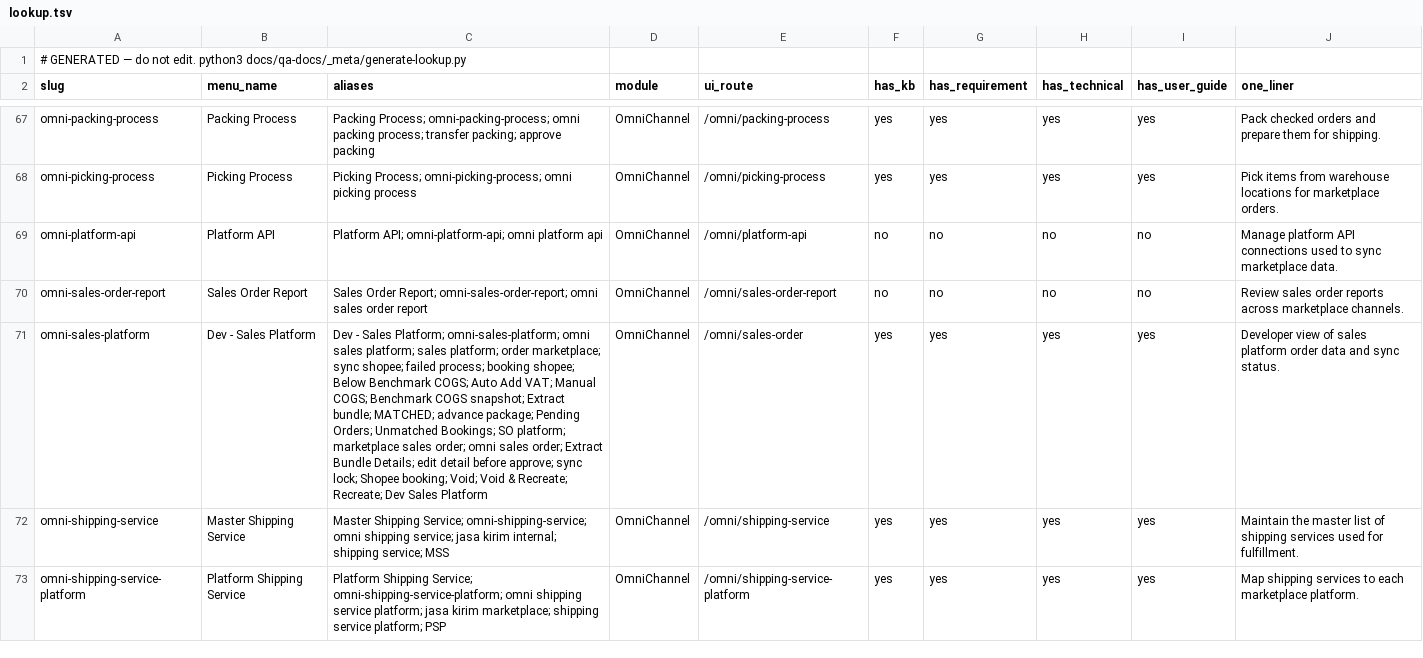
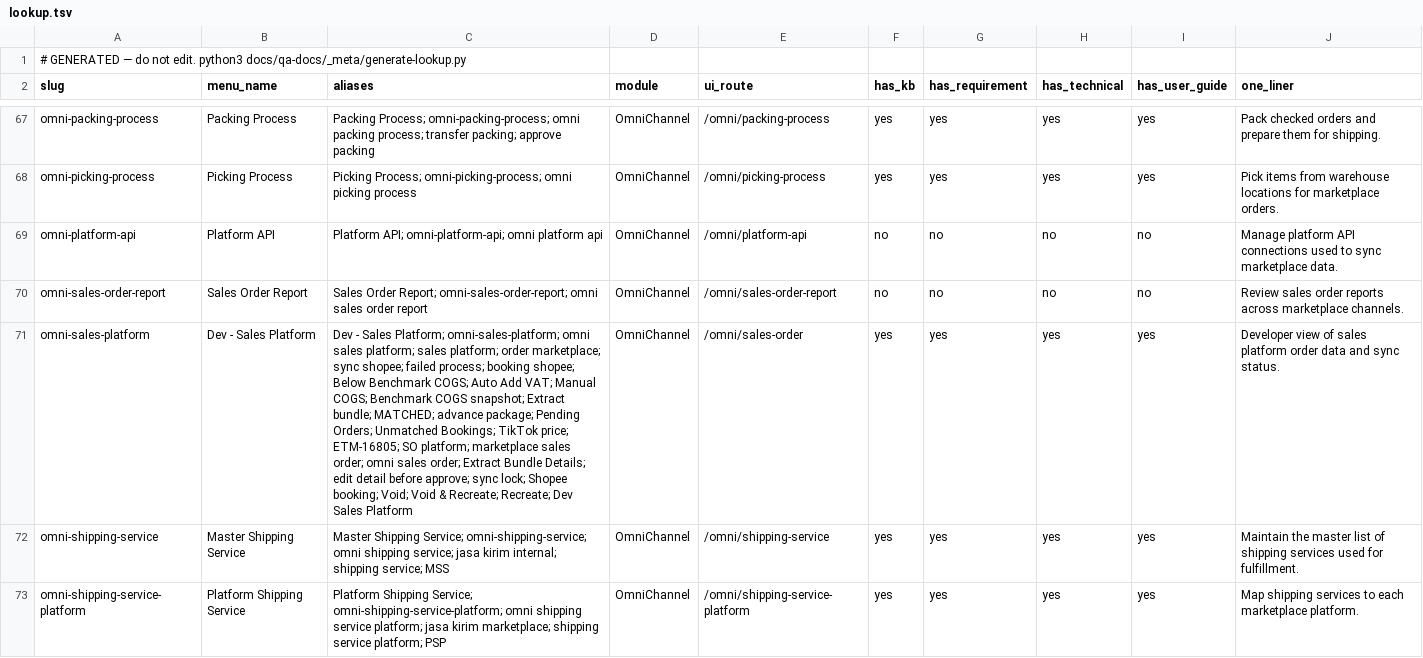
Before and after one commit to yendyr/olshoperp-docs, a TSV file: qa-docs/_meta/lookup.tsv, drawn as a sheet; only a part is shown, gaps mark what is left out; the diff covers the shown part only; the diff names each change by its address in the sheet, - before the commit and + after, or states it on an @@ line.

```diff
--- a/qa-docs/_meta/lookup.tsv
+++ b/qa-docs/_meta/lookup.tsv
-C71 (aliases): …Unmatched Bookings; SO platform;…
+C71 (aliases): …Unmatched Bookings; TikTok price; ETM-16805; SO platform;…
```
Also changed, not shown: 1 added row and 4 edited cells elsewhere in this file, 7 other files.
